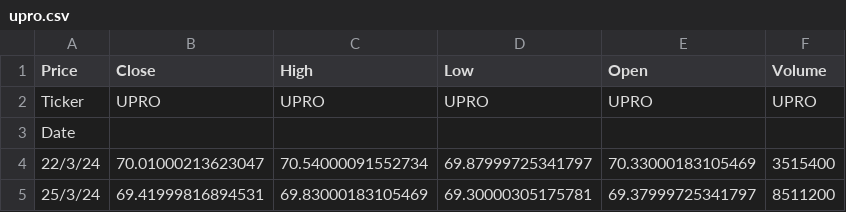
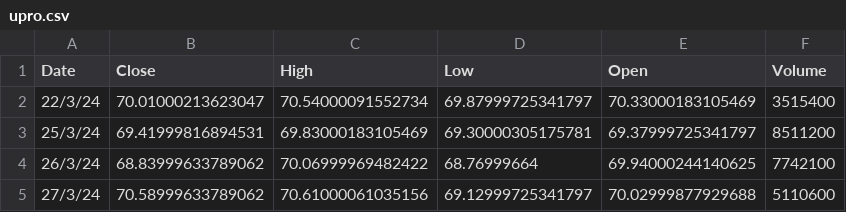
Before and after one commit to dhcchh/IS428-G2T3-Project-, a CSV file: angela_datasets/upro.csv, drawn as a sheet; only a part is shown; the shorter side is filled out with more unchanged rows.

Commit message:
restructured angela datasets CSV

```diff
--- a/angela_datasets/upro.csv
+++ b/angela_datasets/upro.csv
@@ -1,4 +1,2 @@
-Price,Close,High,Low,Open,Volume
-Ticker,UPRO,UPRO,UPRO,UPRO,UPRO
-Date,,,,,
+Date,Close,High,Low,Open,Volume
 22/3/24,70.01000213623047,70.54000091552734,69.87999725341797,70.33000183105469,3515400
```
Also changed, not shown: angela_datasets/arkk.csv, angela_datasets/iwf.csv, 2 other files.
